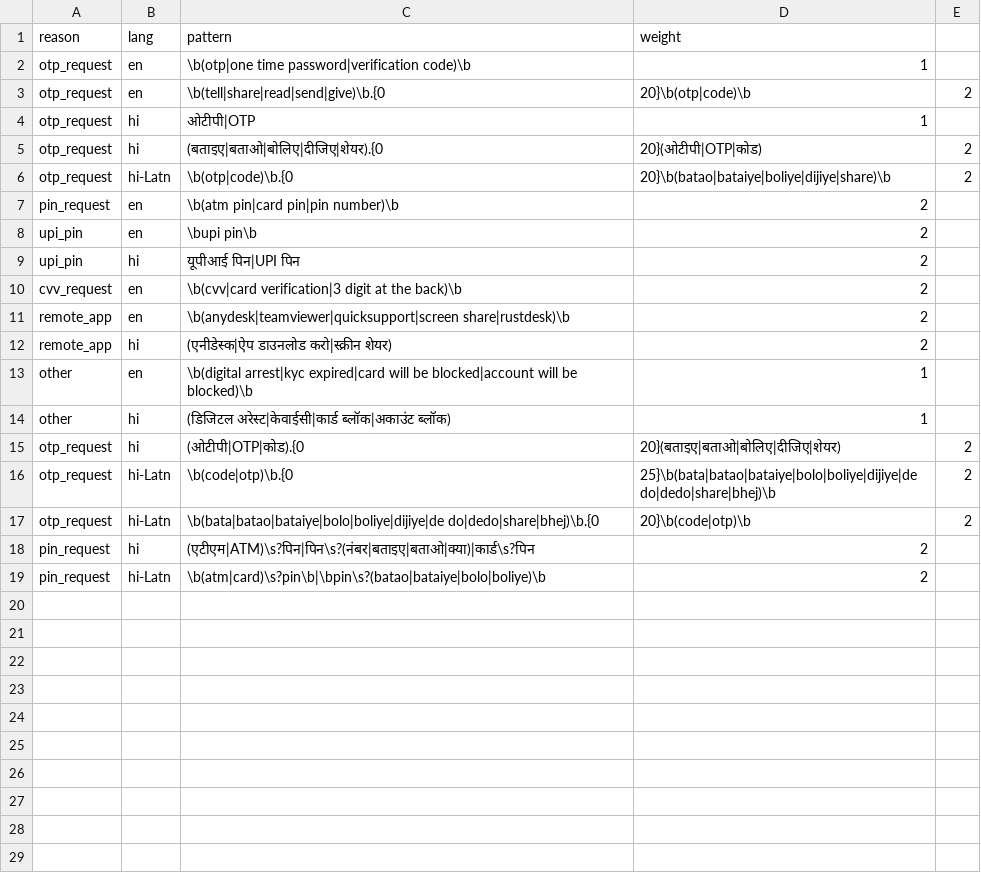
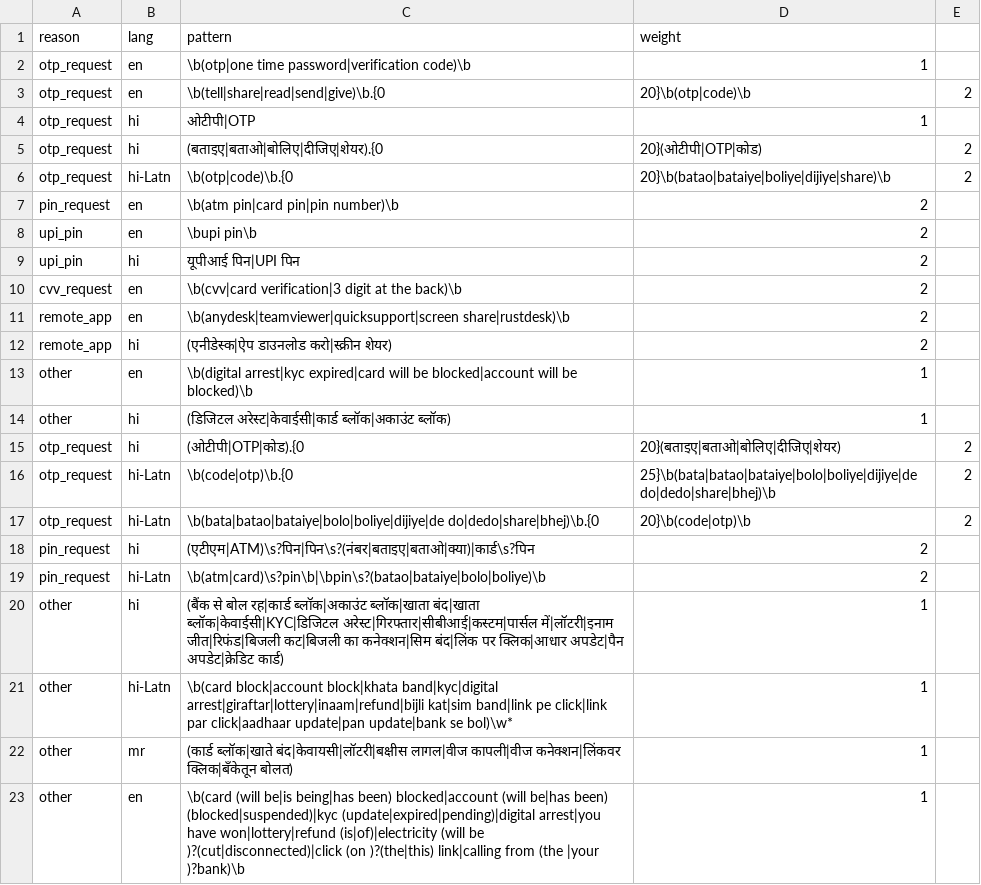
Before and after one commit to amit429/Awaaz-AI, a CSV file: specs/data/scam_keywords.csv, drawn as a sheet.

```diff
--- a/specs/data/scam_keywords.csv
+++ b/specs/data/scam_keywords.csv
@@ -19 +19,5 @@ pin_request,hi,(एटीएम|ATM)\s?पिन|पिन\s?(नंबर|ब
 pin_request,hi-Latn,\b(atm|card)\s?pin\b|\bpin\s?(batao|bataiye|bolo|boliye)\b,2
+other,hi,(बैंक से बोल रह|कार्ड ब्लॉक|अकाउंट ब्लॉक|खाता बंद|खाता ब्लॉक|केवाईसी|KYC|डिजिटल अरेस्ट|गिरफ्तार|सीबीआई|कस्टम|पार्सल में|लॉटरी|इनाम जीत|रिफंड|बिजली कट|बिजली का कनेक्शन|सिम बंद|लिंक पर क्लिक|आधार अपडेट|पैन अपडेट|क्रेडिट कार्ड),1
+other,hi-Latn,\b(card block|account block|khata band|kyc|digital arrest|giraftar|lottery|inaam|refund|bijli kat|sim band|link pe click|link par click|aadhaar update|pan update|bank se bol)\w*,1
+other,mr,(कार्ड ब्लॉक|खाते बंद|केवायसी|लॉटरी|बक्षीस लागल|वीज कापली|वीज कनेक्शन|लिंकवर क्लिक|बँकेतून बोलत),1
+other,en,\b(card (will be|is being|has been) blocked|account (will be|has been) (blocked|suspended)|kyc (update|expired|pending)|digital arrest|you have won|lottery|refund (is|of)|electricity (will be )?(cut|disconnected)|click (on )?(the|this) link|calling from (the |your )?bank)\b,1
```
Also changed, not shown: 51 other files.
